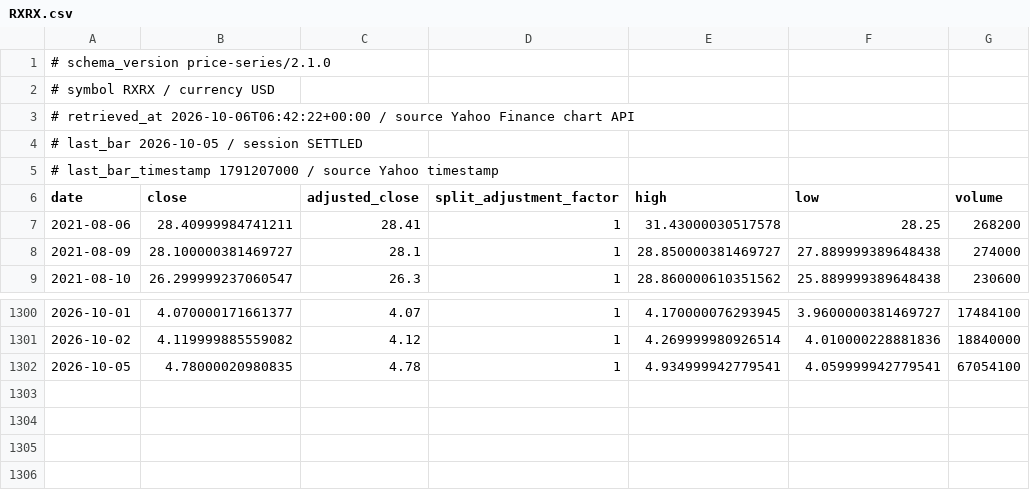
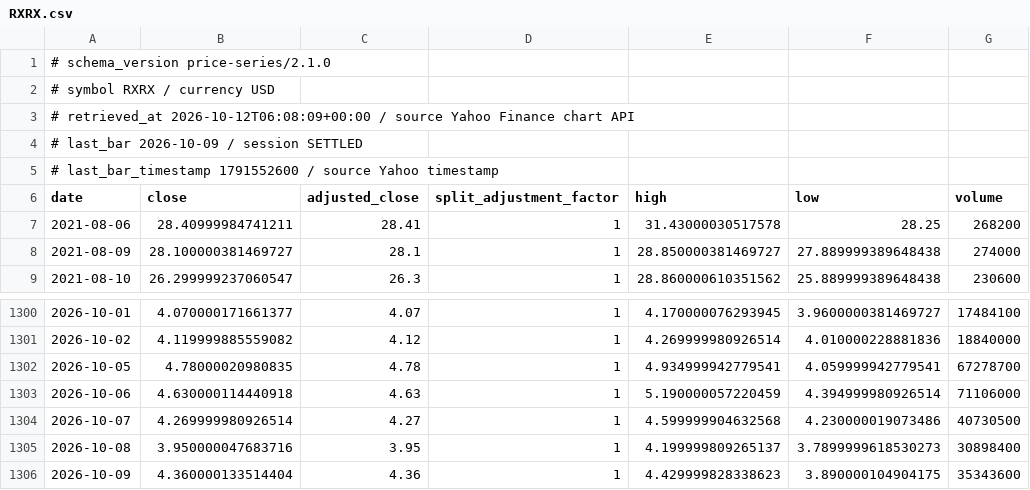
Before and after one commit to jack000214-ctrl/money, a CSV file: knowledge/prices/RXRX.csv, drawn as a sheet; only a part is shown, gaps mark what is left out.

```diff
--- a/knowledge/prices/RXRX.csv
+++ b/knowledge/prices/RXRX.csv
@@ -2,5 +2,5 @@
 # symbol RXRX / currency USD
-# retrieved_at 2026-10-06T06:42:22+00:00 / source Yahoo Finance chart API
-# last_bar 2026-10-05 / session SETTLED
-# last_bar_timestamp 1791207000 / source Yahoo timestamp
+# retrieved_at 2026-10-12T06:08:09+00:00 / source Yahoo Finance chart API
+# last_bar 2026-10-09 / session SETTLED
+# last_bar_timestamp 1791552600 / source Yahoo timestamp
 date,close,adjusted_close,split_adjustment_factor,high,low,volume
@@ -1301,2 +1301,6 @@ date,close,adjusted_close,split_adjustment_factor,high,low,volume
 2026-10-02,4.119999885559082,4.12,1,4.269999980926514,4.010000228881836,18840000
-2026-10-05,4.78000020980835,4.78,1,4.934999942779541,4.059999942779541,67054100
+2026-10-05,4.78000020980835,4.78,1,4.934999942779541,4.059999942779541,67278700
+2026-10-06,4.630000114440918,4.63,1,5.190000057220459,4.394999980926514,71106000
+2026-10-07,4.269999980926514,4.27,1,4.599999904632568,4.230000019073486,40730500
+2026-10-08,3.950000047683716,3.95,1,4.199999809265137,3.7899999618530273,30898400
+2026-10-09,4.360000133514404,4.36,1,4.429999828338623,3.890000104904175,35343600
```
Also changed, not shown: knowledge/flows/028050.csv, knowledge/prices/028050_KS.csv, 31 other files.
